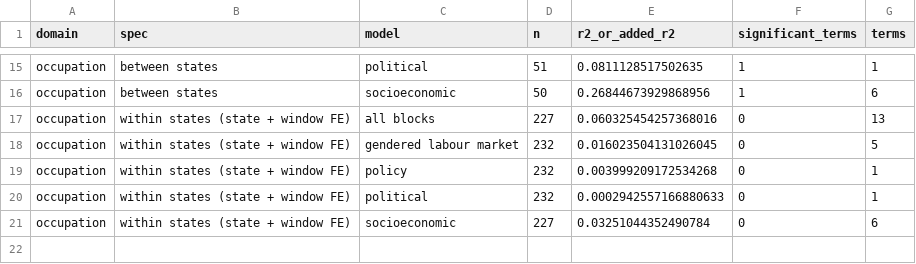
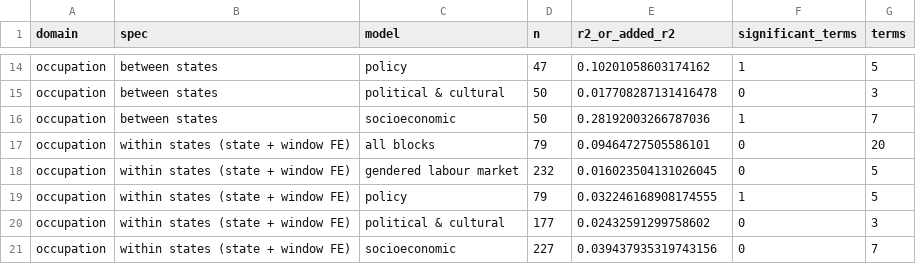
Before and after one commit to houx15/gender-occup-segregation, a CSV file: docs/us_3dlnews_report/analysis/main/tables/2b_block_fit.csv, drawn as a sheet; only a part is shown, gaps mark what is left out; addresses are those after the commit; the diff covers the shown part only; the diff names each change by its address in the sheet, - before the commit and + after, or states it on an @@ line.

```diff
--- a/docs/us_3dlnews_report/analysis/main/tables/2b_block_fit.csv
+++ b/docs/us_3dlnews_report/analysis/main/tables/2b_block_fit.csv
-C14 (model): political
+C14 (model): policy
-D14 (n): 51
+D14 (n): 47
-E14 (r2_or_added_r2): 0.0811128517502635
+E14 (r2_or_added_r2): 0.10201058603174162
-G14 (terms): 1
+G14 (terms): 5
+row 15: occupation | between states | political & cultural | 50 | 0.017708287131416478 | 0 | 3
-E16 (r2_or_added_r2): 0.26844673929868956
+E16 (r2_or_added_r2): 0.28192003266787036
-G16 (terms): 6
+G16 (terms): 7
-D17 (n): 227
+D17 (n): 79
-E17 (r2_or_added_r2): 0.060325454257368016
+E17 (r2_or_added_r2): 0.09464727505586101
-G17 (terms): 13
+G17 (terms): 20
-D19 (n): 232
+D19 (n): 79
-E19 (r2_or_added_r2): 0.003999209172534268
+E19 (r2_or_added_r2): 0.032246168908174555
-F19 (significant_terms): 0
+F19 (significant_terms): 1
-G19 (terms): 1
+G19 (terms): 5
-C20 (model): political
+C20 (model): political & cultural
-D20 (n): 232
+D20 (n): 177
-E20 (r2_or_added_r2): 0.0002942557166880633
+E20 (r2_or_added_r2): 0.02432591299758602
-G20 (terms): 1
+G20 (terms): 3
-E21 (r2_or_added_r2): 0.03251044352490784
+E21 (r2_or_added_r2): 0.039437935319743156
-G21 (terms): 6
+G21 (terms): 7
```
Also changed, not shown: 1 removed row and 31 edited cells elsewhere in this file, docs/us_3dlnews_report/analysis/main/tables/2c_models.csv, docs/us_3dlnews_report/analysis/main/tables/3_case_selection.csv, 22 other files.
